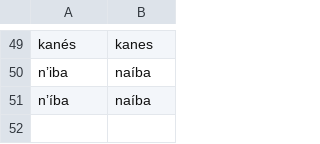
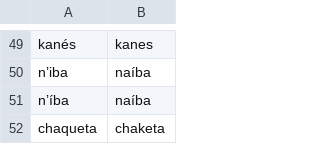
Before and after one commit to apertium/apertium-cux, a TSV file: corpora/tagger/corrections.tsv, drawn as a sheet; only a part is shown, gaps mark what is left out; the diff names each change by its address in the sheet, - before the commit and + after, or states it on an @@ line.

```diff
--- a/corpora/tagger/corrections.tsv
+++ b/corpora/tagger/corrections.tsv
+row 52: chaqueta | chaketa
```
Also changed, not shown: corpora/tagger/lexicon.tsv, 1 other file.
